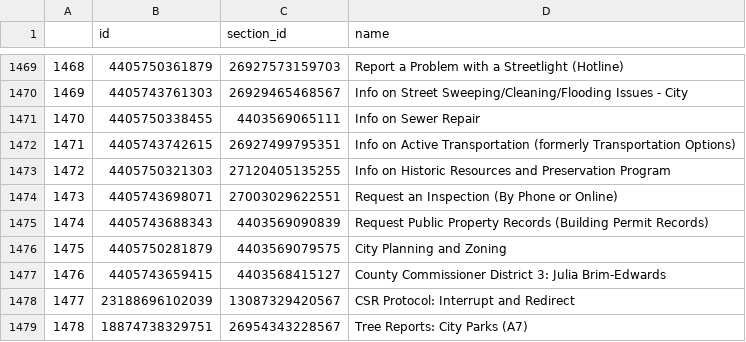
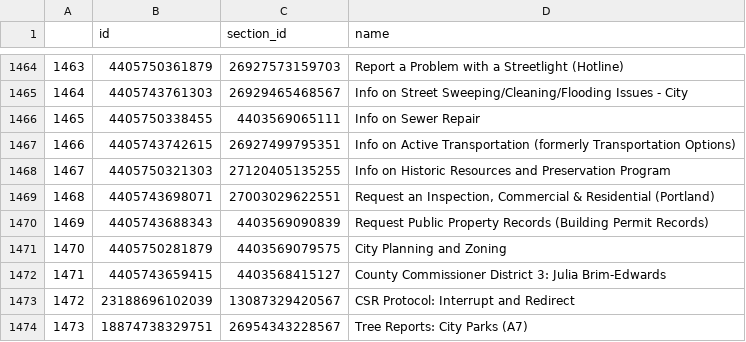
Before and after one commit to eGovPDX/zendesk-data-analysis, a CSV file: data/articles.csv, drawn as a sheet; only a part is shown, gaps mark what is left out; addresses are those after the commit; the diff covers the shown part only; the diff names each change by its address in the sheet, - before the commit and + after, or states it on an @@ line.

```diff
--- a/data/articles.csv
+++ b/data/articles.csv
@@ column A renumbered from row 3 down @@
-D1469 (name): Request an Inspection (By Phone or Online)
+D1469 (name): Request an Inspection, Commercial & Residential (Portland)
```
Also changed, not shown: 1 added row, 6 removed rows and 5 edited cells elsewhere in this file.
